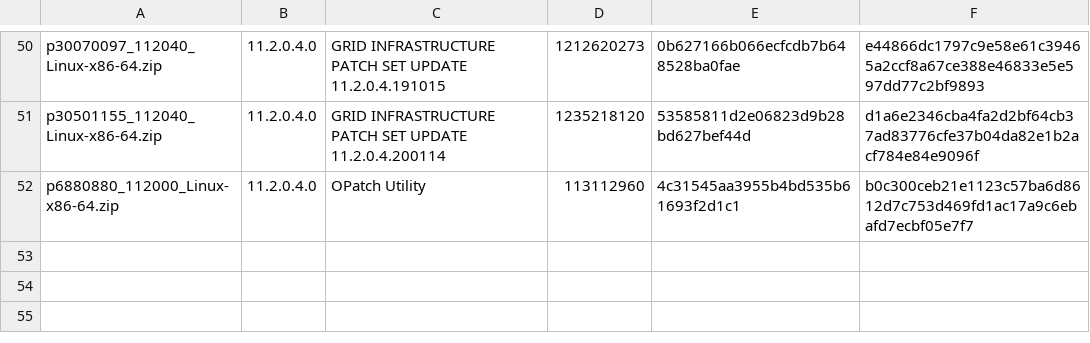
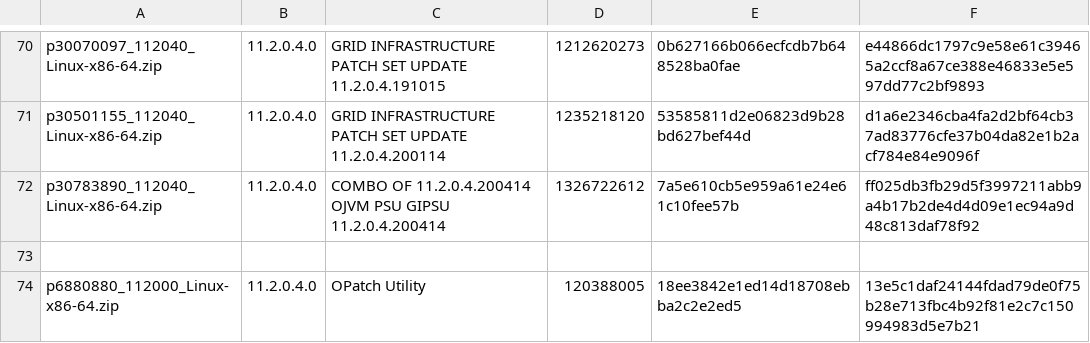
Before and after one commit to google/bms-toolkit, a CSV file: oracle-swlib.csv, drawn as a sheet; only a part is shown, gaps mark what is left out; the diff covers the shown part only.

```diff
--- a/oracle-swlib.csv
+++ b/oracle-swlib.csv
@@ -51,2 +71,4 @@ p30070097_112040_Linux-x86-64.zip,11.2.0.4.0,GRID INFRASTRUCTURE PATCH SET UPDAT
 p30501155_112040_Linux-x86-64.zip,11.2.0.4.0,GRID INFRASTRUCTURE PATCH SET UPDATE 11.2.0.4.200114,1235218120,53585811d2e06823d9b28bd627bef44d,d1a6e2346cba4fa2d2bf64cb37ad83776cfe37b04da82e1b2acf784e84e9096f
-p6880880_112000_Linux-x86-64.zip,11.2.0.4.0,OPatch Utility,113112960,4c31545aa3955b4bd535b61693f2d1c1,b0c300ceb21e1123c57ba6d8612d7c753d469fd1ac17a9c6ebafd7ecbf05e7f7
+p30783890_112040_Linux-x86-64.zip,11.2.0.4.0,COMBO OF 11.2.0.4.200414 OJVM PSU GIPSU 11.2.0.4.200414,1326722612,7a5e610cb5e959a61e24e61c10fee57b,ff025db3fb29d5f3997211abb9a4b17b2de4d4d09e1ec94a9d48c813daf78f92
+
+p6880880_112000_Linux-x86-64.zip,11.2.0.4.0,OPatch Utility,120388005,18ee3842e1ed14d18708ebba2c2e2ed5,13e5c1daf24144fdad79de0f75b28e713fbc4b92f81e2c7c150994983d5e7b21
```
Also changed, not shown: 20 added rows and 12 edited cells elsewhere in this file, 3 other files.
